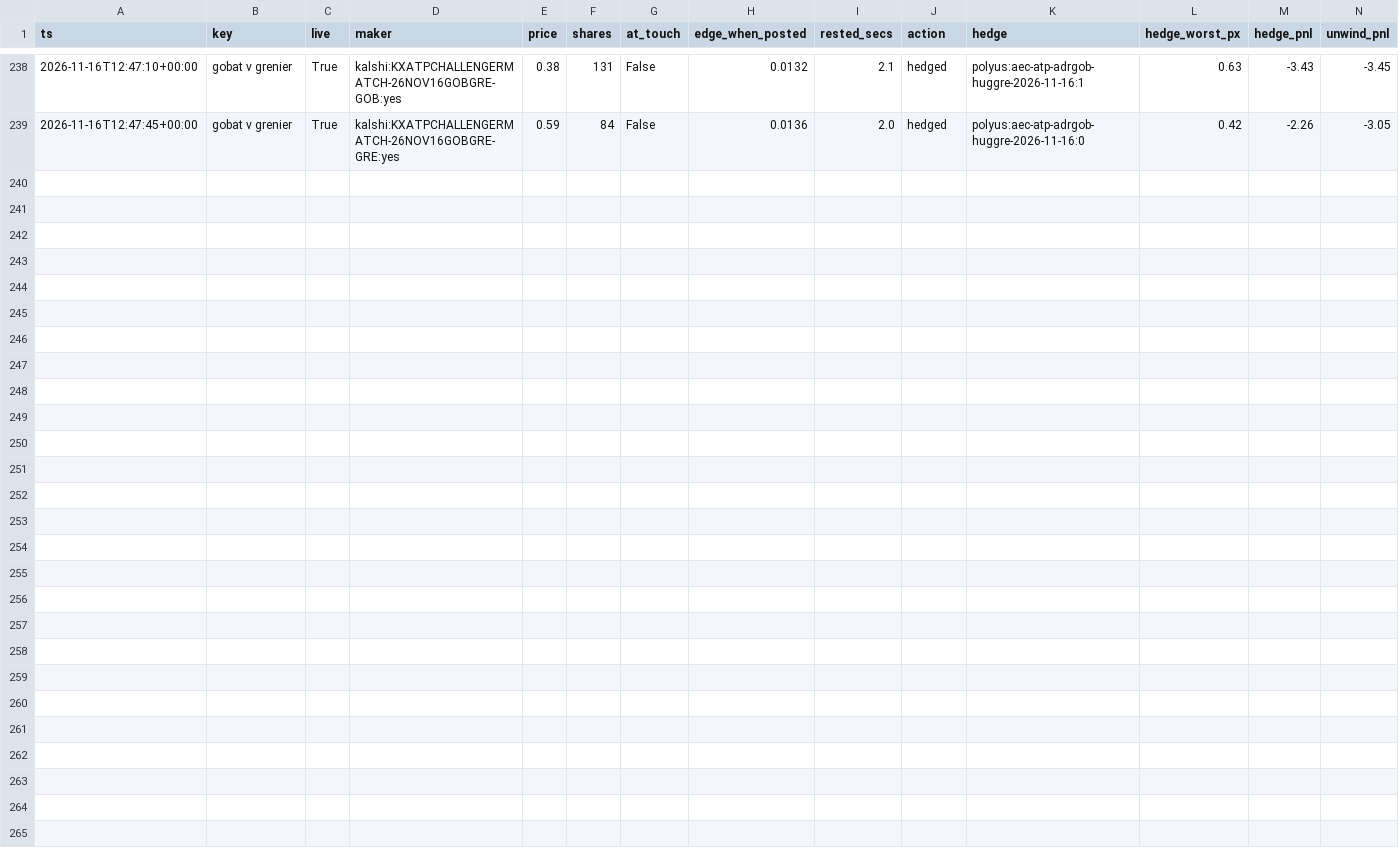
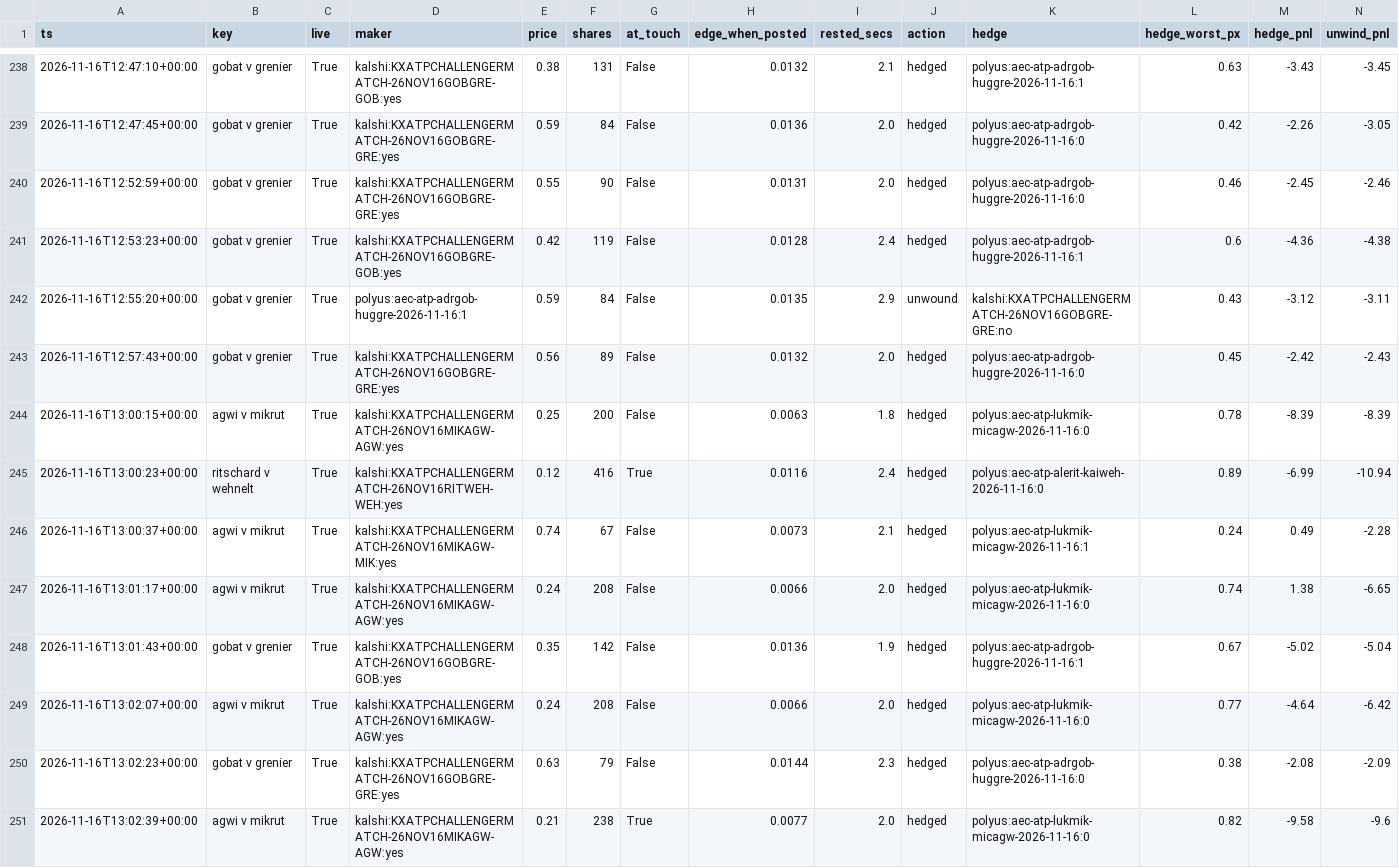
Before and after one commit to remick2/tennis-model, a CSV file: data/bot/2026-11-16_43827972223_maker.csv, drawn as a sheet; only a part is shown, gaps mark what is left out; rows hold the shown columns only; the diff names each change by its address in the sheet, - before the commit and + after, or states it on an @@ line.

```diff
--- a/data/bot/2026-11-16_43827972223_maker.csv
+++ b/data/bot/2026-11-16_43827972223_maker.csv
+row 240: 2026-11-16T12:52:59+00:00 | gobat v grenier | True | kalshi:KXATPCHALLENGERMATCH-26NOV16GOBGRE-GRE:yes | 0.55 | 90 | False | 0.0131 | 2.0 | hedged | polyus:aec-atp-adrgob-huggre-2026-11-16:0 | 0.46 | -2.45 | -2.46
+row 241: 2026-11-16T12:53:23+00:00 | gobat v grenier | True | kalshi:KXATPCHALLENGERMATCH-26NOV16GOBGRE-GOB:yes | 0.42 | 119 | False | 0.0128 | 2.4 | hedged | polyus:aec-atp-adrgob-huggre-2026-11-16:1 | 0.6 | -4.36 | -4.38
+row 242: 2026-11-16T12:55:20+00:00 | gobat v grenier | True | polyus:aec-atp-adrgob-huggre-2026-11-16:1 | 0.59 | 84 | False | 0.0135 | 2.9 | unwound | kalshi:KXATPCHALLENGERMATCH-26NOV16GOBGRE-GRE:no | 0.43 | -3.12 | -3.11
+row 243: 2026-11-16T12:57:43+00:00 | gobat v grenier | True | kalshi:KXATPCHALLENGERMATCH-26NOV16GOBGRE-GRE:yes | 0.56 | 89 | False | 0.0132 | 2.0 | hedged | polyus:aec-atp-adrgob-huggre-2026-11-16:0 | 0.45 | -2.42 | -2.43
+row 244: 2026-11-16T13:00:15+00:00 | agwi v mikrut | True | kalshi:KXATPCHALLENGERMATCH-26NOV16MIKAGW-AGW:yes | 0.25 | 200 | False | 0.0063 | 1.8 | hedged | polyus:aec-atp-lukmik-micagw-2026-11-16:0 | 0.78 | -8.39 | -8.39
+row 245: 2026-11-16T13:00:23+00:00 | ritschard v wehnelt | True | kalshi:KXATPCHALLENGERMATCH-26NOV16RITWEH-WEH:yes | 0.12 | 416 | True | 0.0116 | 2.4 | hedged | polyus:aec-atp-alerit-kaiweh-2026-11-16:0 | 0.89 | -6.99 | -10.94
+row 246: 2026-11-16T13:00:37+00:00 | agwi v mikrut | True | kalshi:KXATPCHALLENGERMATCH-26NOV16MIKAGW-MIK:yes | 0.74 | 67 | False | 0.0073 | 2.1 | hedged | polyus:aec-atp-lukmik-micagw-2026-11-16:1 | 0.24 | 0.49 | -2.28
+row 247: 2026-11-16T13:01:17+00:00 | agwi v mikrut | True | kalshi:KXATPCHALLENGERMATCH-26NOV16MIKAGW-AGW:yes | 0.24 | 208 | False | 0.0066 | 2.0 | hedged | polyus:aec-atp-lukmik-micagw-2026-11-16:0 | 0.74 | 1.38 | -6.65
+row 248: 2026-11-16T13:01:43+00:00 | gobat v grenier | True | kalshi:KXATPCHALLENGERMATCH-26NOV16GOBGRE-GOB:yes | 0.35 | 142 | False | 0.0136 | 1.9 | hedged | polyus:aec-atp-adrgob-huggre-2026-11-16:1 | 0.67 | -5.02 | -5.04
+row 249: 2026-11-16T13:02:07+00:00 | agwi v mikrut | True | kalshi:KXATPCHALLENGERMATCH-26NOV16MIKAGW-AGW:yes | 0.24 | 208 | False | 0.0066 | 2.0 | hedged | polyus:aec-atp-lukmik-micagw-2026-11-16:0 | 0.77 | -4.64 | -6.42
+row 250: 2026-11-16T13:02:23+00:00 | gobat v grenier | True | kalshi:KXATPCHALLENGERMATCH-26NOV16GOBGRE-GRE:yes | 0.63 | 79 | False | 0.0144 | 2.3 | hedged | polyus:aec-atp-adrgob-huggre-2026-11-16:0 | 0.38 | -2.08 | -2.09
+row 251: 2026-11-16T13:02:39+00:00 | agwi v mikrut | True | kalshi:KXATPCHALLENGERMATCH-26NOV16MIKAGW-AGW:yes | 0.21 | 238 | True | 0.0077 | 2.0 | hedged | polyus:aec-atp-lukmik-micagw-2026-11-16:0 | 0.82 | -9.58 | -9.6
```
Also changed, not shown: data/bot/2026-11-16_43827972223_cycles.csv, 3 other files.
